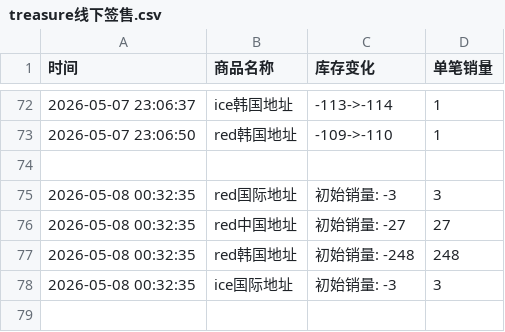
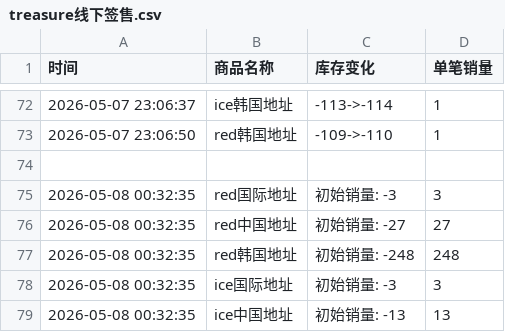
Before and after one commit to yuiki001/treasure_k40509, a CSV file: treasure线下签售.csv, drawn as a sheet; only a part is shown, gaps mark what is left out; the diff names each change by its address in the sheet, - before the commit and + after, or states it on an @@ line.

Commit message:
自动更新数据 2026-05-08 00:32:50

```diff
--- a/treasure线下签售.csv
+++ b/treasure线下签售.csv
+row 79: 2026-05-08 00:32:35 | ice中国地址 | 初始销量: -13 | 13
```
